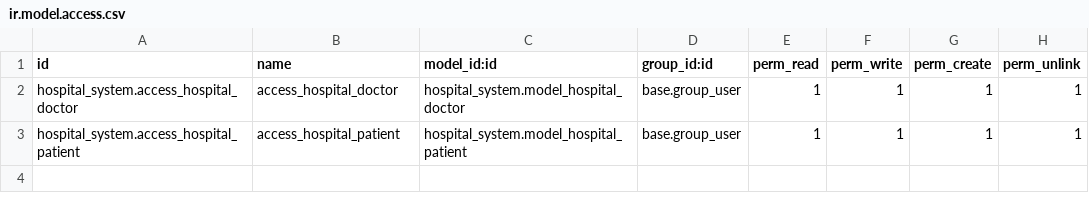
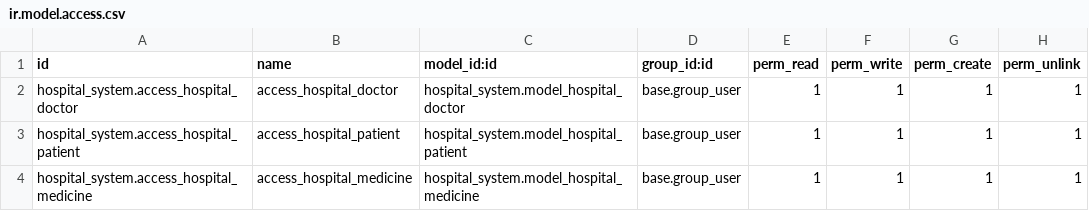
Before and after one commit to selim-reza007/odoo_pratice_project1, a CSV file: hospital_system/security/ir.model.access.csv, drawn as a sheet; the diff names each change by its address in the sheet, - before the commit and + after, or states it on an @@ line.

Commit message:
new model with xml file added. allowed new model access to security.csv file

```diff
--- a/hospital_system/security/ir.model.access.csv
+++ b/hospital_system/security/ir.model.access.csv
+row 4: hospital_system.access_hospital_medicine | access_hospital_medicine | hospital_system.model_hospital_medicine | base.group_user | 1 | 1 | 1 | 1
```
Also changed, not shown: 5 other files.
